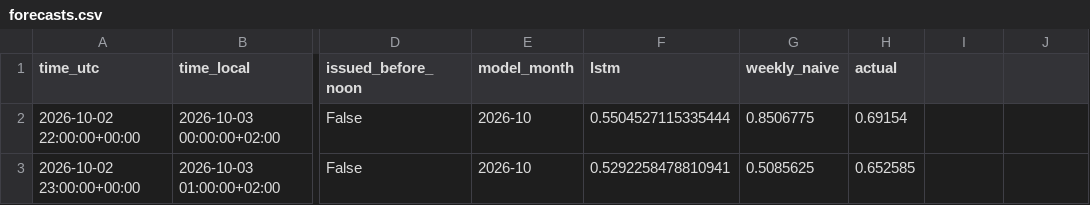
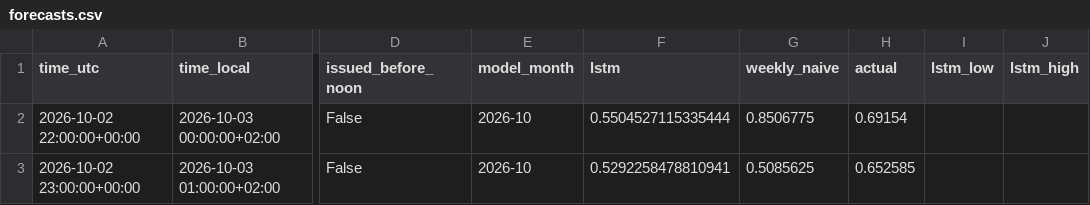
Before and after one commit to Hossain007Bhuiyan/se3-electricity-forecast, a CSV file: forecasts.csv, drawn as a sheet; only a part is shown, gaps mark what is left out; the diff names each change by its address in the sheet, - before the commit and + after, or states it on an @@ line.

```diff
--- a/forecasts.csv
+++ b/forecasts.csv
-I1: (empty)
+I1: lstm_low
-J1: (empty)
+J1: lstm_high
```
Also changed, not shown: 1 other file.
